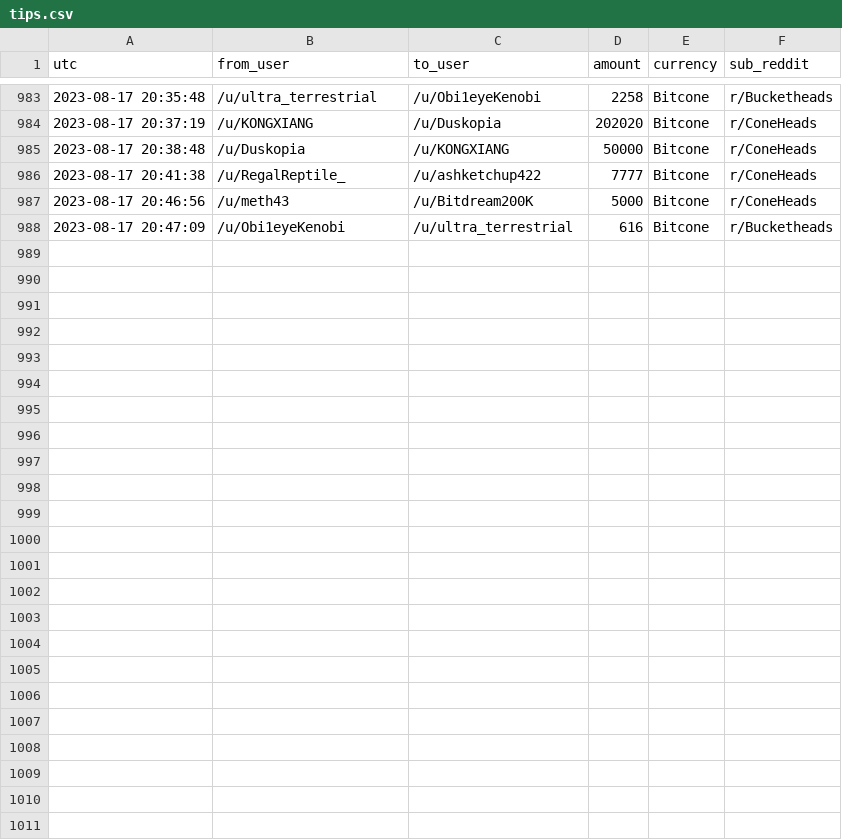
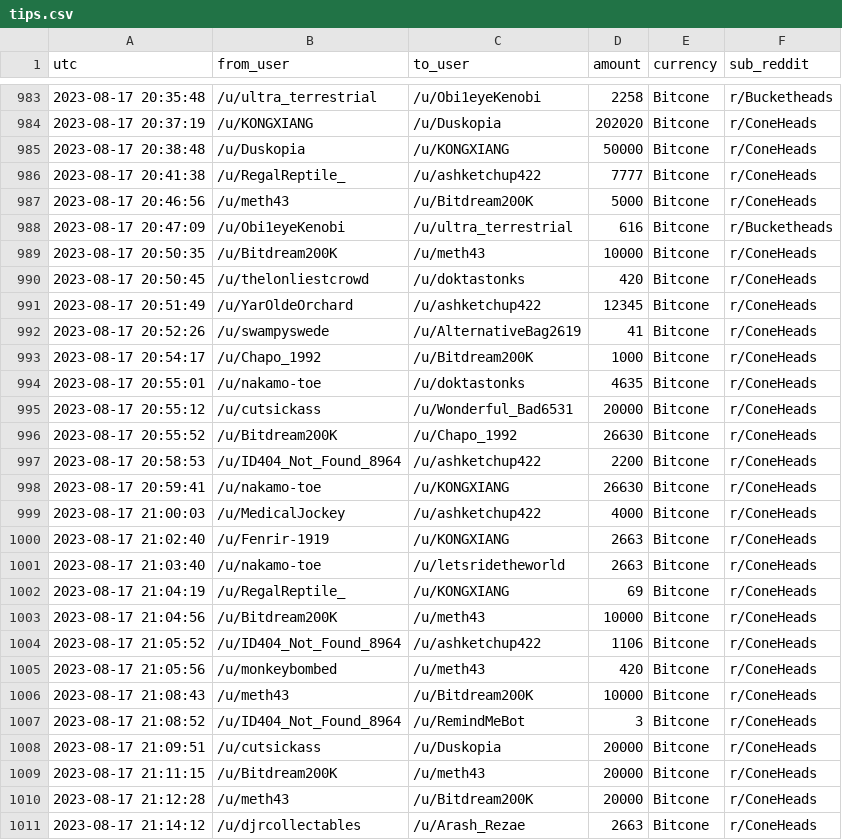
Before and after one commit to birdwastheword/Coneheads-Tip-Leaderboard, a CSV file: runs/2023-08-17/tips.csv, drawn as a sheet; only a part is shown, gaps mark what is left out.

```diff
--- a/runs/2023-08-17/tips.csv
+++ b/runs/2023-08-17/tips.csv
@@ -988 +988,24 @@ utc, from_user, to_user, amount, currency, sub_reddit
 2023-08-17 20:47:09, /u/Obi1eyeKenobi, /u/ultra_terrestrial, 616, Bitcone, r/Bucketheads
+2023-08-17 20:50:35, /u/Bitdream200K, /u/meth43, 10000, Bitcone, r/ConeHeads
+2023-08-17 20:50:45, /u/thelonliestcrowd, /u/doktastonks, 420, Bitcone, r/ConeHeads
+2023-08-17 20:51:49, /u/YarOldeOrchard, /u/ashketchup422, 12345, Bitcone, r/ConeHeads
+2023-08-17 20:52:26, /u/swampyswede, /u/AlternativeBag2619, 41, Bitcone, r/ConeHeads
+2023-08-17 20:54:17, /u/Chapo_1992, /u/Bitdream200K, 1000, Bitcone, r/ConeHeads
+2023-08-17 20:55:01, /u/nakamo-toe, /u/doktastonks, 4635, Bitcone, r/ConeHeads
+2023-08-17 20:55:12, /u/cutsickass, /u/Wonderful_Bad6531, 20000, Bitcone, r/ConeHeads
+2023-08-17 20:55:52, /u/Bitdream200K, /u/Chapo_1992, 26630, Bitcone, r/ConeHeads
+2023-08-17 20:58:53, /u/ID404_Not_Found_8964, /u/ashketchup422, 2200, Bitcone, r/ConeHeads
+2023-08-17 20:59:41, /u/nakamo-toe, /u/KONGXIANG, 26630, Bitcone, r/ConeHeads
+2023-08-17 21:00:03, /u/MedicalJockey, /u/ashketchup422, 4000, Bitcone, r/ConeHeads
+2023-08-17 21:02:40, /u/Fenrir-1919, /u/KONGXIANG, 2663, Bitcone, r/ConeHeads
+2023-08-17 21:03:40, /u/nakamo-toe, /u/letsridetheworld, 2663, Bitcone, r/ConeHeads
+2023-08-17 21:04:19, /u/RegalReptile_, /u/KONGXIANG, 69, Bitcone, r/ConeHeads
+2023-08-17 21:04:56, /u/Bitdream200K, /u/meth43, 10000, Bitcone, r/ConeHeads
+2023-08-17 21:05:52, /u/ID404_Not_Found_8964, /u/ashketchup422, 1106, Bitcone, r/ConeHeads
+2023-08-17 21:05:56, /u/monkeybombed, /u/meth43, 420, Bitcone, r/ConeHeads
+2023-08-17 21:08:43, /u/meth43, /u/Bitdream200K, 10000, Bitcone, r/ConeHeads
+2023-08-17 21:08:52, /u/ID404_Not_Found_8964, /u/RemindMeBot, 3, Bitcone, r/ConeHeads
+2023-08-17 21:09:51, /u/cutsickass, /u/Duskopia, 20000, Bitcone, r/ConeHeads
+2023-08-17 21:11:15, /u/Bitdream200K, /u/meth43, 20000, Bitcone, r/ConeHeads
+2023-08-17 21:12:28, /u/meth43, /u/Bitdream200K, 20000, Bitcone, r/ConeHeads
+2023-08-17 21:14:12, /u/djrcollectables, /u/Arash_Rezae, 2663, Bitcone, r/ConeHeads
```
Also changed, not shown: 2 other files.
